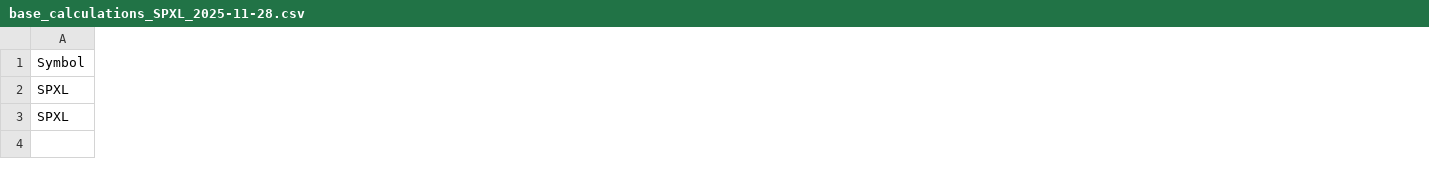
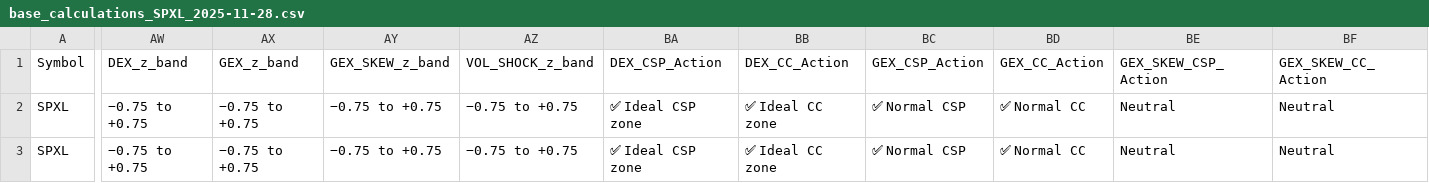
Before and after one commit to cst2007/StockTradingV4, a CSV file: output/base_calculations/base_calculations_SPXL_2025-11-28.csv, drawn as a sheet; only a part is shown, gaps mark what is left out; the diff covers the shown part only; the diff names each change by its address in the sheet, - before the commit and + after, or states it on an @@ line.

```diff
--- a/output/base_calculations/base_calculations_SPXL_2025-11-28.csv
+++ b/output/base_calculations/base_calculations_SPXL_2025-11-28.csv
+column AW (DEX_z_band), rows 2-3: −0.75 to +0.75 | −0.75 to +0.75
+column AX (GEX_z_band), rows 2-3: −0.75 to +0.75 | −0.75 to +0.75
+column AY (GEX_SKEW_z_band), rows 2-3: −0.75 to +0.75 | −0.75 to +0.75
+column AZ (VOL_SHOCK_z_band), rows 2-3: −0.75 to +0.75 | −0.75 to +0.75
+column BA (DEX_CSP_Action), rows 2-3: ✅ Ideal CSP zone | ✅ Ideal CSP zone
+column BB (DEX_CC_Action), rows 2-3: ✅ Ideal CC zone | ✅ Ideal CC zone
+column BC (GEX_CSP_Action), rows 2-3: ✅ Normal CSP | ✅ Normal CSP
+column BD (GEX_CC_Action), rows 2-3: ✅ Normal CC | ✅ Normal CC
+column BE (GEX_SKEW_CSP_Action), rows 2-3: Neutral | Neutral
+column BF (GEX_SKEW_CC_Action), rows 2-3: Neutral | Neutral
```
Also changed, not shown: 7 added columns elsewhere in this file, 2 other files.
